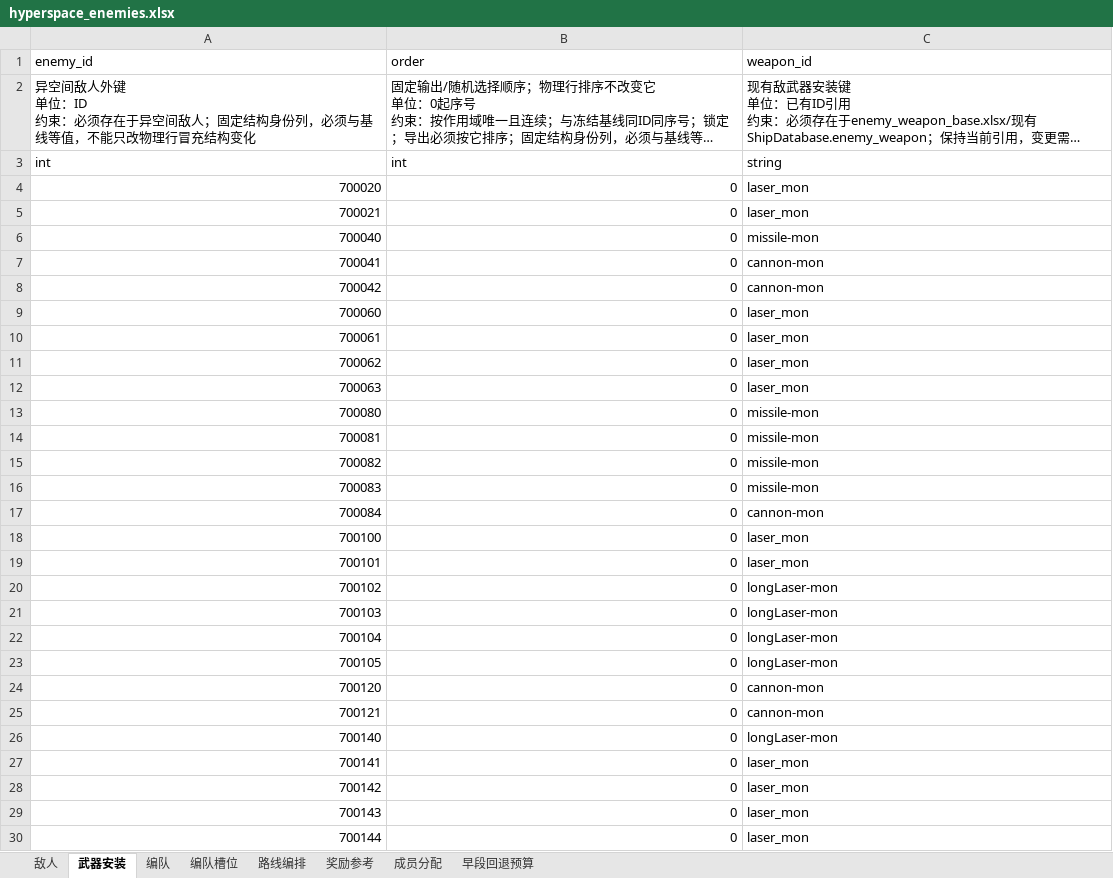
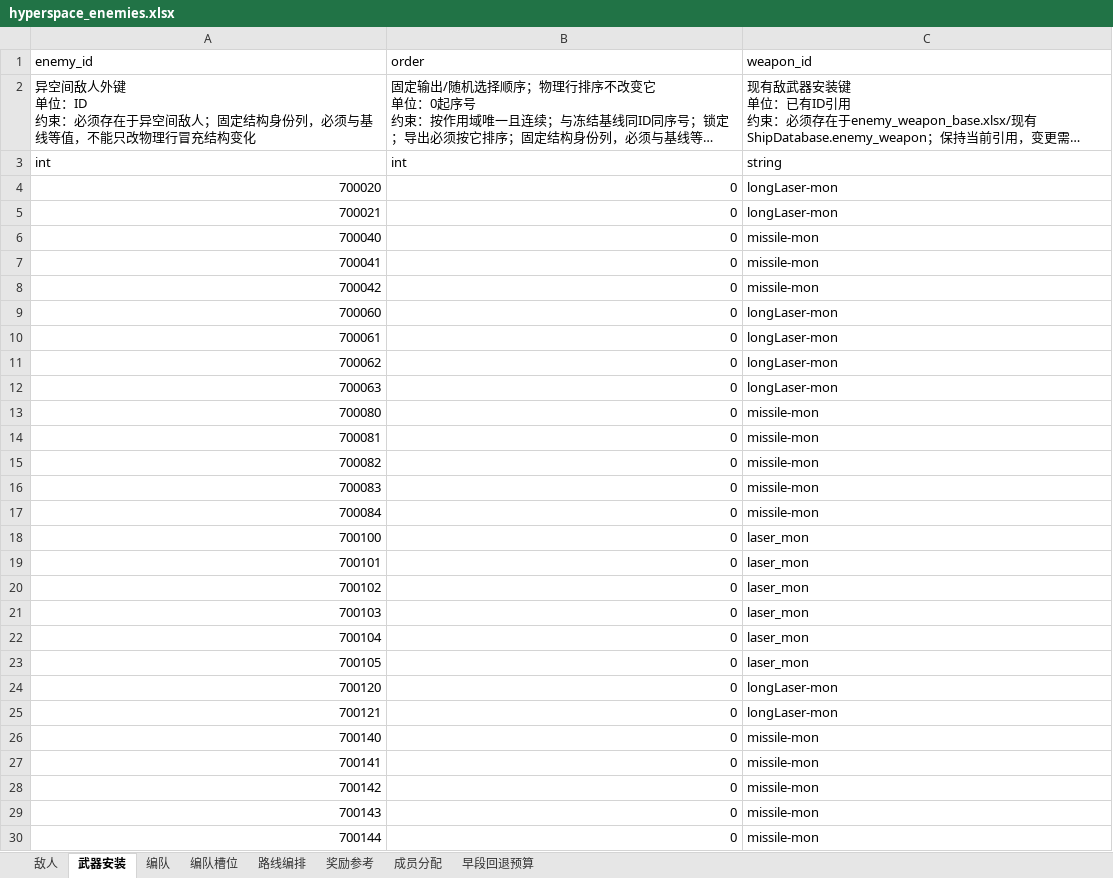
Before and after one commit to rlmclmc2-boop/space_idle, an Excel workbook: space-battleship/config_excel/hyperspace_enemies.xlsx, sheet 武器安装, drawn as a sheet; only a part is shown; long unchanged cells end in …; values as stored, in another font and other column widths than the file's, no cell formats; the diff covers the shown part only; the diff names each change by its address in the sheet, - before the commit and + after, or states it on an @@ line.

```diff
--- a/space-battleship/config_excel/hyperspace_enemies.xlsx (sheet 武器安装)
+++ b/space-battleship/config_excel/hyperspace_enemies.xlsx (sheet 武器安装)
-C4:C5 (weapon_id): laser_mon
+C4:C5 (weapon_id): longLaser-mon
-C7:C8 (weapon_id): cannon-mon
+C7:C8 (weapon_id): missile-mon
-C9:C12 (weapon_id): laser_mon
+C9:C12 (weapon_id): longLaser-mon
-C17 (weapon_id): cannon-mon
+C17 (weapon_id): missile-mon
-C20:C23 (weapon_id): longLaser-mon
+C20:C23 (weapon_id): laser_mon
-C24:C25 (weapon_id): cannon-mon
+C24:C25 (weapon_id): longLaser-mon
-C26 (weapon_id): longLaser-mon
+C26 (weapon_id): missile-mon
-C27:C30 (weapon_id): laser_mon
+C27:C30 (weapon_id): missile-mon
```
Also changed, not shown: 1 added row, 43 removed rows and 125 edited cells elsewhere in this sheet, sheet 敌人, sheet 编队槽位, sheet 成员分配, sheet 编队, cell formats, 38 other files.
